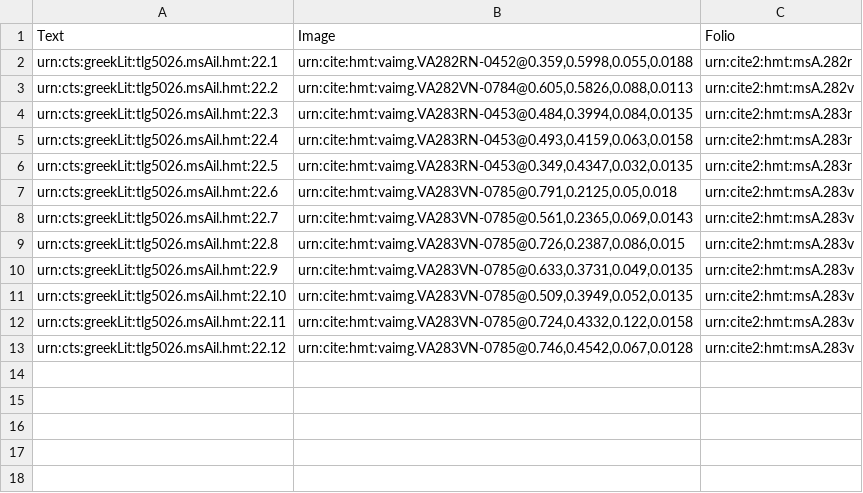
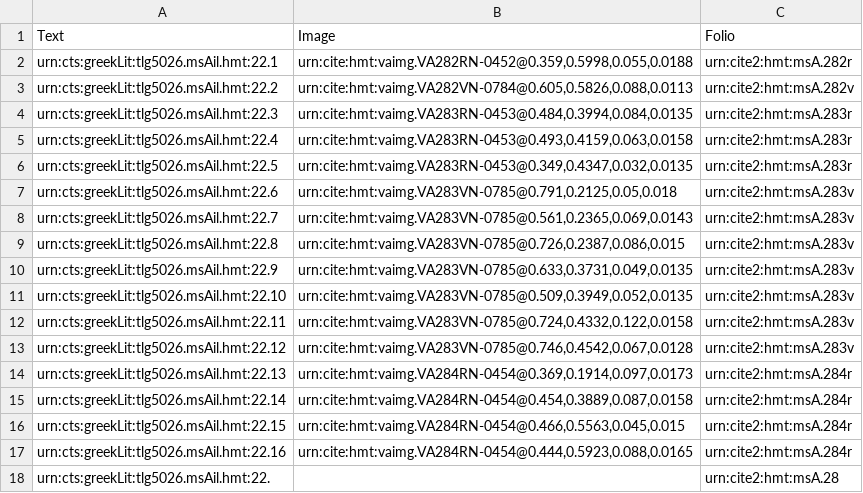
Before and after one commit to hmteditors/closed-hmt-22, a CSV file: collections/venA22-interlinear.csv, drawn as a sheet; the diff names each change by its address in the sheet, - before the commit and + after, or states it on an @@ line.

Commit message:
284r

```diff
--- a/collections/venA22-interlinear.csv
+++ b/collections/venA22-interlinear.csv
+row 14: urn:cts:greekLit:tlg5026.msAil.hmt:22.13 | urn:cite:hmt:vaimg.VA284RN-0454@0.369,0.1914,0.097,0.0173 | urn:cite2:hmt:msA.284r
+row 15: urn:cts:greekLit:tlg5026.msAil.hmt:22.14 | urn:cite:hmt:vaimg.VA284RN-0454@0.454,0.3889,0.087,0.0158 | urn:cite2:hmt:msA.284r
+row 16: urn:cts:greekLit:tlg5026.msAil.hmt:22.15 | urn:cite:hmt:vaimg.VA284RN-0454@0.466,0.5563,0.045,0.015 | urn:cite2:hmt:msA.284r
+row 17: urn:cts:greekLit:tlg5026.msAil.hmt:22.16 | urn:cite:hmt:vaimg.VA284RN-0454@0.444,0.5923,0.088,0.0165 | urn:cite2:hmt:msA.284r
+row 18: urn:cts:greekLit:tlg5026.msAil.hmt:22. |  | urn:cite2:hmt:msA.28
```
